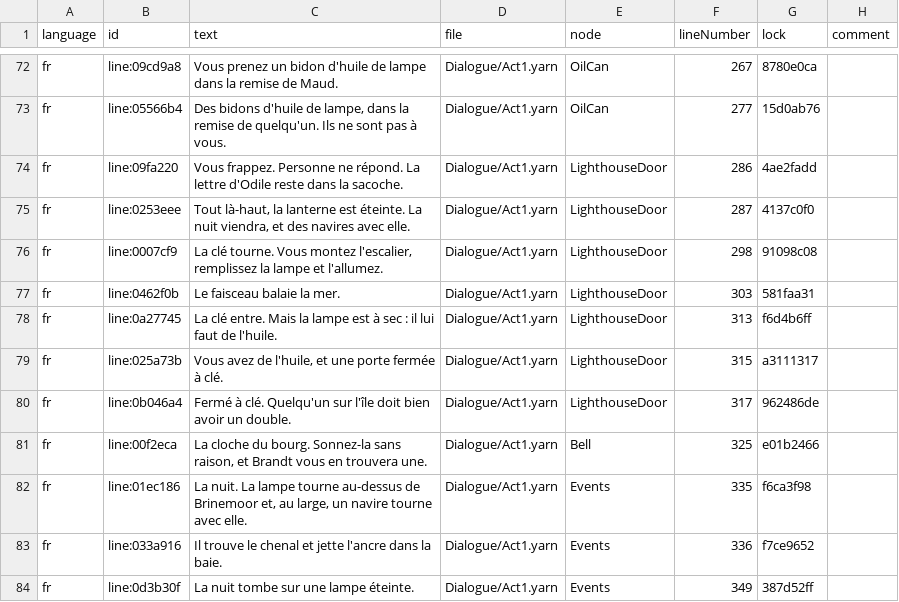
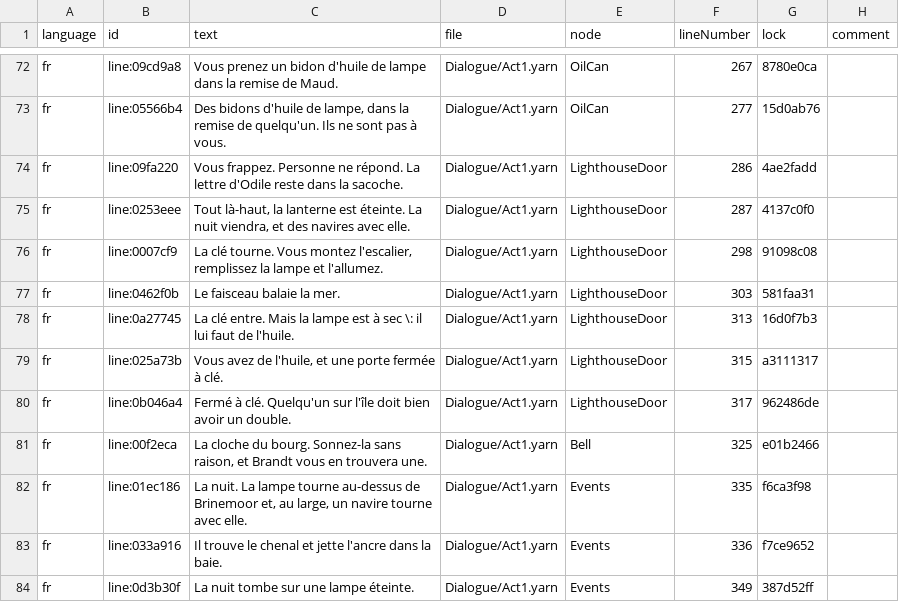
Before and after one commit to Kryptos-FR/stride, a CSV file: extensions/ColorRise.Skein/sample/Brinemoor/Brinemoor.Game/Assets/Dialogue/Strings/Brinemoor.fr.csv, drawn as a sheet; only a part is shown, gaps mark what is left out; the diff covers the shown part only.

```diff
--- a/extensions/ColorRise.Skein/sample/Brinemoor/Brinemoor.Game/Assets/Dialogue/Strings/Brinemoor.fr.csv
+++ b/extensions/ColorRise.Skein/sample/Brinemoor/Brinemoor.Game/Assets/Dialogue/Strings/Brinemoor.fr.csv
@@ -77,3 +77,3 @@ fr,line:0007cf9,"La clé tourne. Vous montez l'escalier, remplissez la lampe et
 fr,line:0462f0b,Le faisceau balaie la mer.,Dialogue/Act1.yarn,LighthouseDoor,303,581faa31,
-fr,line:0a27745,La clé entre. Mais la lampe est à sec : il lui faut de l'huile.,Dialogue/Act1.yarn,LighthouseDoor,313,f6d4b6ff,
+fr,line:0a27745,La clé entre. Mais la lampe est à sec \: il lui faut de l'huile.,Dialogue/Act1.yarn,LighthouseDoor,313,16d0f7b3,
 fr,line:025a73b,"Vous avez de l'huile, et une porte fermée à clé.",Dialogue/Act1.yarn,LighthouseDoor,315,a3111317,
```
Also changed, not shown: 18 edited cells elsewhere in this file, 4 other files.
